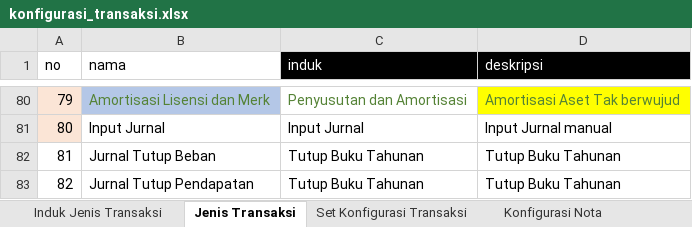
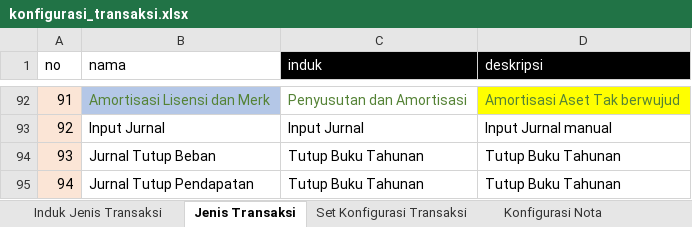
Before and after one commit to arafi118/tokov2, an Excel workbook: public/data/konfigurasi_transaksi.xlsx, sheet Jenis Transaksi, drawn as a sheet; only a part is shown, gaps mark what is left out; values as stored, in another font and other column widths than the file's, no borders; addresses are those after the commit; the diff covers the shown part only; the diff names each change by its address in the sheet, - before the commit and + after, or states it on an @@ line.

```diff
--- a/public/data/konfigurasi_transaksi.xlsx (sheet Jenis Transaksi)
+++ b/public/data/konfigurasi_transaksi.xlsx (sheet Jenis Transaksi)
@@ column A (no) renumbered from row 5 down @@
-A94:A95 fill: none
+A94:A95 fill: #FBE5D6
```
Also changed, not shown: 12 added rows elsewhere in this sheet, sheet Set Konfigurasi Transaksi Baru, sheet Set Konfigurasi Transaksi, public/data/rekening.xlsx, 30 other files.
